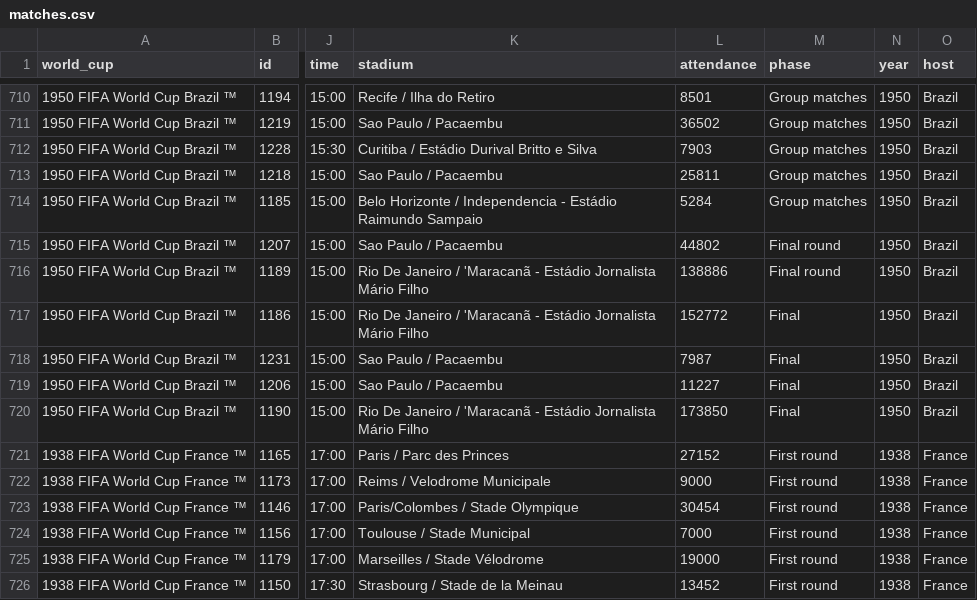
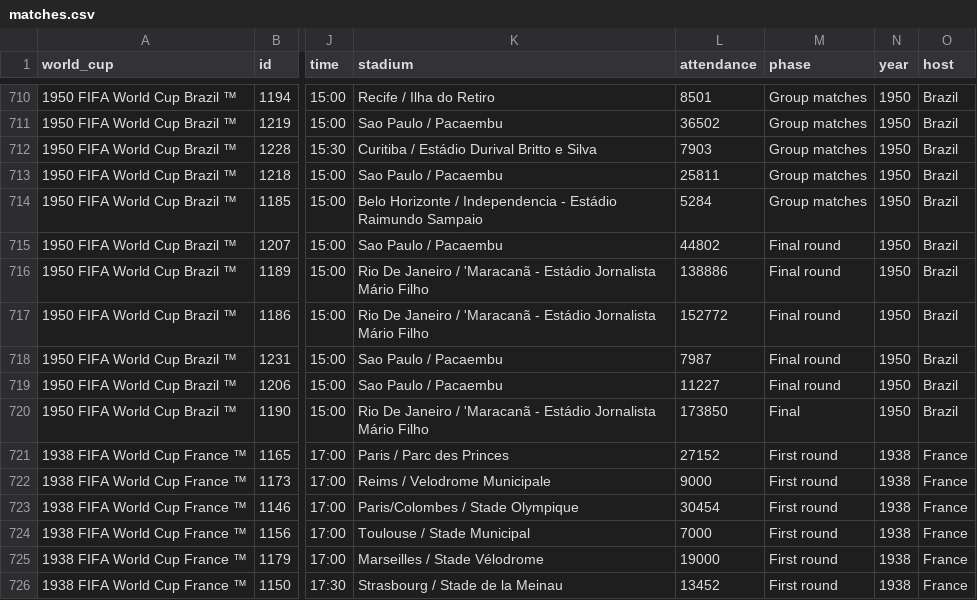
Before and after one commit to thiagonobrega/BDOG, a CSV file: neo4j-worldcup/data/import/matches.csv, drawn as a sheet; only a part is shown, gaps mark what is left out; the diff names each change by its address in the sheet, - before the commit and + after, or states it on an @@ line.

Commit message:
ajustes na importação dos dados
novos ajustes na importação dos dados

```diff
--- a/neo4j-worldcup/data/import/matches.csv
+++ b/neo4j-worldcup/data/import/matches.csv
-M717:M719 (phase): Final
+M717:M719 (phase): Final round
```
Also changed, not shown: 5 other files.
